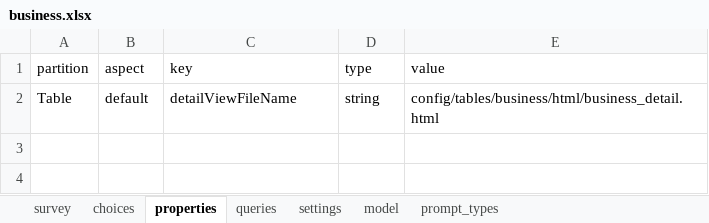
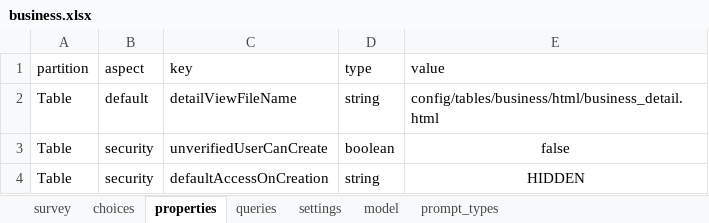
Before and after one commit to clarlars/app-designer, an Excel workbook: app/config/tables/business/forms/business/business.xlsx, sheet properties, drawn as a sheet; values as stored, in another font and other column widths than the file's, no borders; the diff names each change by its address in the sheet, - before the commit and + after, or states it on an @@ line.

Commit message:
Default group changes

```diff
--- a/app/config/tables/business/forms/business/business.xlsx (sheet properties)
+++ b/app/config/tables/business/forms/business/business.xlsx (sheet properties)
+row 3: Table | security | unverifiedUserCanCreate | boolean | false
+row 4: Table | security | defaultAccessOnCreation | string | HIDDEN
```
Also changed, not shown: sheet survey, sheet model, app/config/tables/business/forms/enrollment/enrollment.xlsx, 8 other files.
